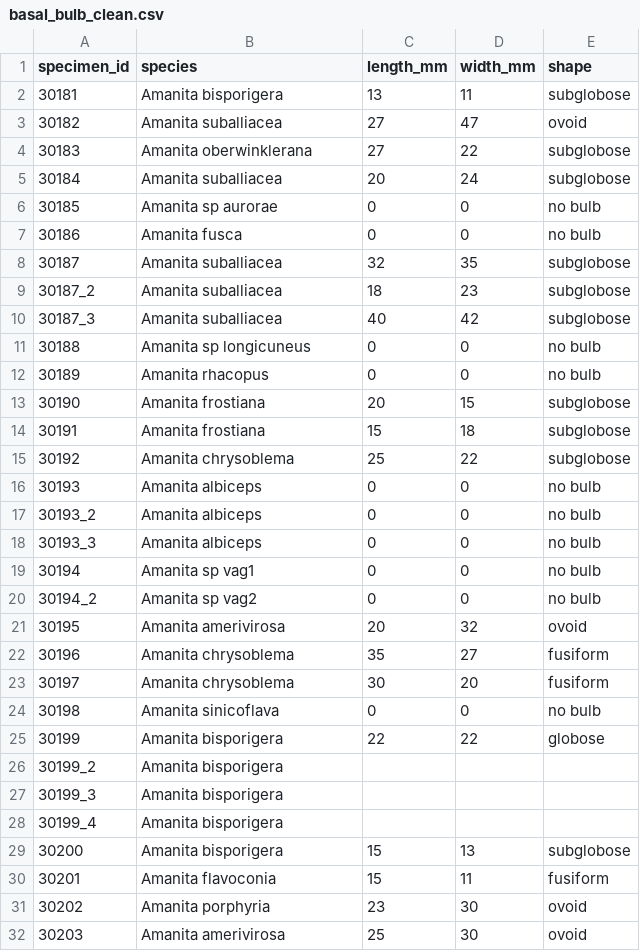
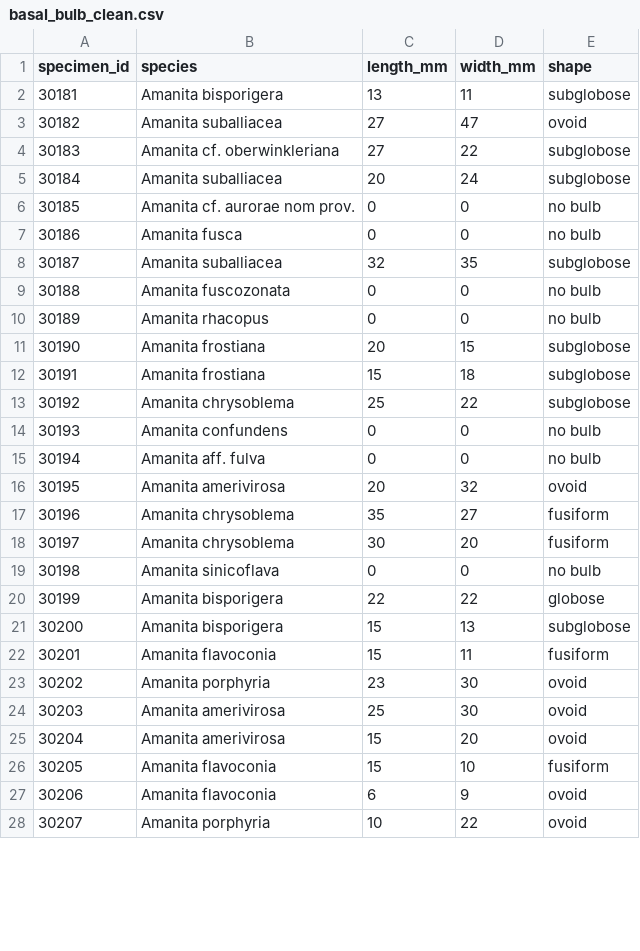
Before and after one commit to mdhensley7/Greater_Wisconsin_Amanita, a CSV file: raw_csv/basal_bulb_clean.csv, drawn as a sheet; only a part is shown; the shorter side is filled out with more unchanged rows; the diff covers the shown part only.

```diff
--- a/raw_csv/basal_bulb_clean.csv
+++ b/raw_csv/basal_bulb_clean.csv
@@ -3,10 +3,8 @@ specimen_id,species,length_mm,width_mm,shape
 30182,Amanita suballiacea,27,47,ovoid
-30183,Amanita oberwinklerana,27,22,subglobose
+30183,Amanita cf. oberwinkleriana,27,22,subglobose
 30184,Amanita suballiacea,20,24,subglobose
-30185,Amanita sp aurorae,0,0,no bulb
+30185,Amanita cf. aurorae nom prov.,0,0,no bulb
 30186,Amanita fusca,0,0,no bulb
 30187,Amanita suballiacea,32,35,subglobose
-30187_2,Amanita suballiacea,18,23,subglobose
-30187_3,Amanita suballiacea,40,42,subglobose
-30188,Amanita sp longicuneus,0,0,no bulb
+30188,Amanita fuscozonata,0,0,no bulb
 30189,Amanita rhacopus,0,0,no bulb
@@ -15,7 +13,4 @@ specimen_id,species,length_mm,width_mm,shape
 30192,Amanita chrysoblema,25,22,subglobose
-30193,Amanita albiceps,0,0,no bulb
-30193_2,Amanita albiceps,0,0,no bulb
-30193_3,Amanita albiceps,0,0,no bulb
-30194,Amanita sp  vag1,0,0,no bulb
-30194_2,Amanita sp  vag2,0,0,no bulb
+30193,Amanita confundens,0,0,no bulb
+30194,Amanita aff. fulva,0,0,no bulb
 30195,Amanita amerivirosa,20,32,ovoid
@@ -25,5 +20,2 @@ specimen_id,species,length_mm,width_mm,shape
 30199,Amanita bisporigera,22,22,globose
-30199_2,Amanita bisporigera,,,
-30199_3,Amanita bisporigera,,,
-30199_4,Amanita bisporigera,,,
 30200,Amanita bisporigera,15,13,subglobose
```
Also changed, not shown: 14 added rows, 11 removed rows, 15 moved rows and 27 edited cells elsewhere in this file, raw_csv/annulus_clean.csv, raw_csv/lamellae_clean.csv, 10 other files.
